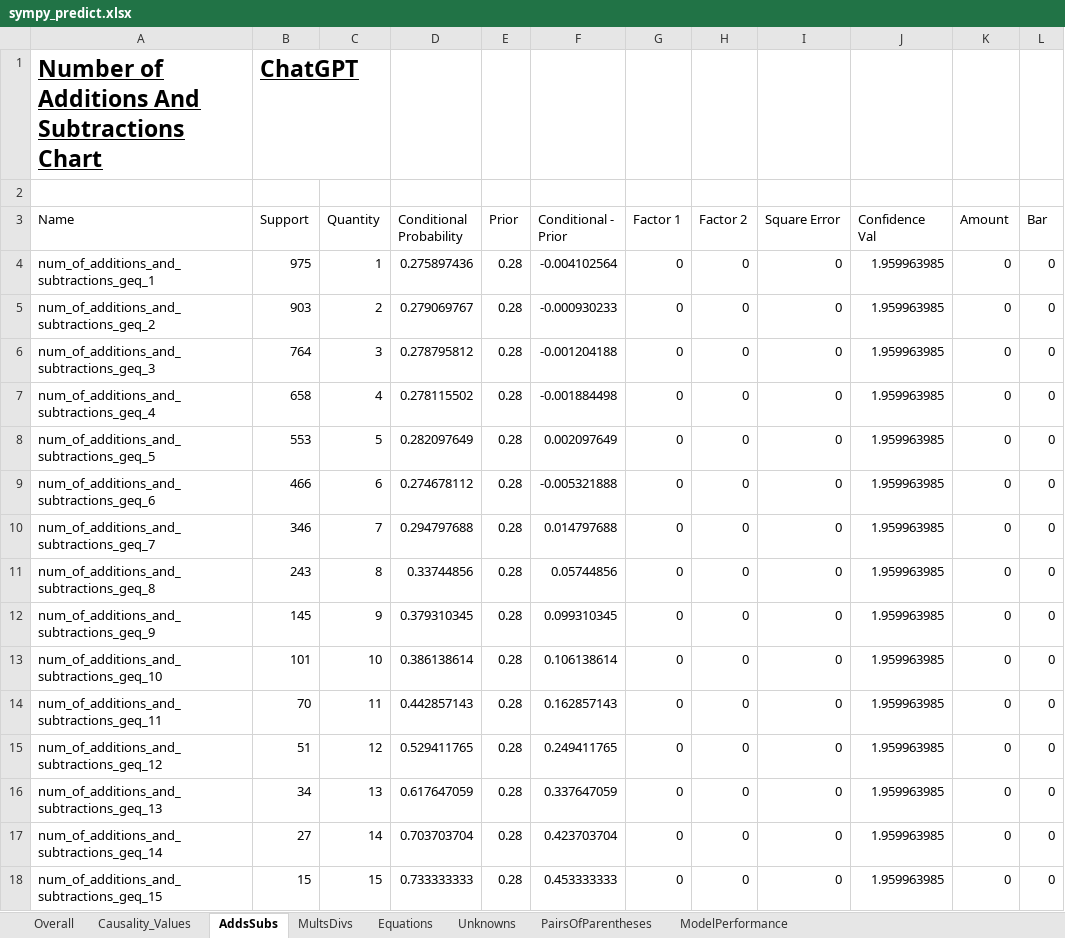
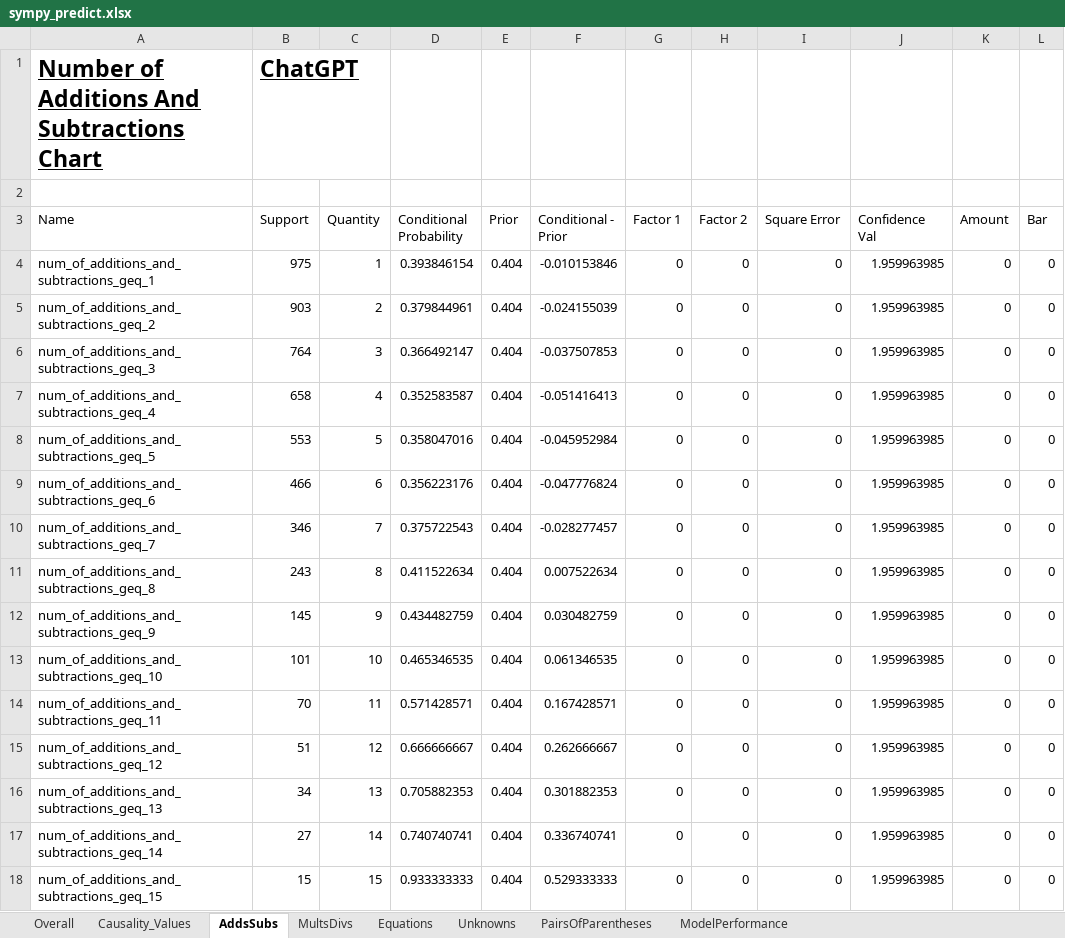
Before and after one commit to hwelsters/chatgpt-mwp-performance-prediction, an Excel workbook: v3 (chatgpt extracts for us)/src/sympy_predict.xlsx, sheet AddsSubs, drawn as a sheet; only a part is shown; values as stored, in another font and other column widths than the file's, no borders; charts and pictures not drawn; the diff covers the shown part only; the diff names each change by its address in the sheet, - before the commit and + after, or states it on an @@ line.

```diff
--- a/v3 (chatgpt extracts for us)/src/sympy_predict.xlsx (sheet AddsSubs)
+++ b/v3 (chatgpt extracts for us)/src/sympy_predict.xlsx (sheet AddsSubs)
-D4 (Conditional Probability): 0.275897436
+D4 (Conditional Probability): 0.393846154
-E4:E18 (Prior): 0.28
+E4:E18 (Prior): 0.404
-F4 (Conditional - Prior): -0.004102564
+F4 (Conditional - Prior): -0.010153846
-D5 (Conditional Probability): 0.279069767
+D5 (Conditional Probability): 0.379844961
-F5 (Conditional - Prior): -0.000930233
+F5 (Conditional - Prior): -0.024155039
-D6 (Conditional Probability): 0.278795812
+D6 (Conditional Probability): 0.366492147
-F6 (Conditional - Prior): -0.001204188
+F6 (Conditional - Prior): -0.037507853
-D7 (Conditional Probability): 0.278115502
+D7 (Conditional Probability): 0.352583587
-F7 (Conditional - Prior): -0.001884498
+F7 (Conditional - Prior): -0.051416413
-D8 (Conditional Probability): 0.282097649
+D8 (Conditional Probability): 0.358047016
-F8 (Conditional - Prior): 0.002097649
+F8 (Conditional - Prior): -0.045952984
-D9 (Conditional Probability): 0.274678112
+D9 (Conditional Probability): 0.356223176
-F9 (Conditional - Prior): -0.005321888
+F9 (Conditional - Prior): -0.047776824
-D10 (Conditional Probability): 0.294797688
+D10 (Conditional Probability): 0.375722543
-F10 (Conditional - Prior): 0.014797688
+F10 (Conditional - Prior): -0.028277457
-D11 (Conditional Probability): 0.33744856
+D11 (Conditional Probability): 0.411522634
-F11 (Conditional - Prior): 0.05744856
+F11 (Conditional - Prior): 0.007522634
-D12 (Conditional Probability): 0.379310345
+D12 (Conditional Probability): 0.434482759
-F12 (Conditional - Prior): 0.099310345
+F12 (Conditional - Prior): 0.030482759
-D13 (Conditional Probability): 0.386138614
+D13 (Conditional Probability): 0.465346535
-F13 (Conditional - Prior): 0.106138614
+F13 (Conditional - Prior): 0.061346535
-D14 (Conditional Probability): 0.442857143
+D14 (Conditional Probability): 0.571428571
-F14 (Conditional - Prior): 0.162857143
+F14 (Conditional - Prior): 0.167428571
-D15 (Conditional Probability): 0.529411765
+D15 (Conditional Probability): 0.666666667
-F15 (Conditional - Prior): 0.249411765
+F15 (Conditional - Prior): 0.262666667
-D16 (Conditional Probability): 0.617647059
+D16 (Conditional Probability): 0.705882353
-F16 (Conditional - Prior): 0.337647059
+F16 (Conditional - Prior): 0.301882353
-D17 (Conditional Probability): 0.703703704
+D17 (Conditional Probability): 0.740740741
-F17 (Conditional - Prior): 0.423703704
+F17 (Conditional - Prior): 0.336740741
-D18 (Conditional Probability): 0.733333333
+D18 (Conditional Probability): 0.933333333
-F18 (Conditional - Prior): 0.453333333
+F18 (Conditional - Prior): 0.529333333
```
Also changed, not shown: 64 edited cells elsewhere in this sheet, sheet Causality_Values, sheet Equations, sheet MultsDivs, sheet ModelPerformance, sheet PairsOfParentheses, sheet Overall, charts or pictures, v2 (extracted equations, json)/src/sympy_predict.xlsx, 6 other files.
